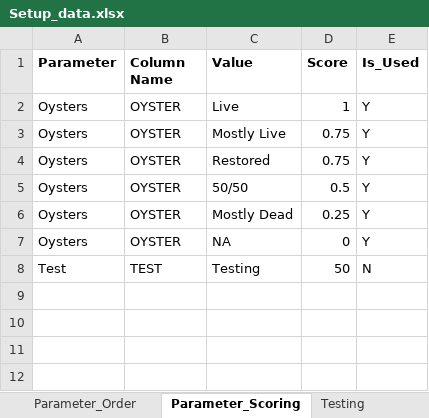
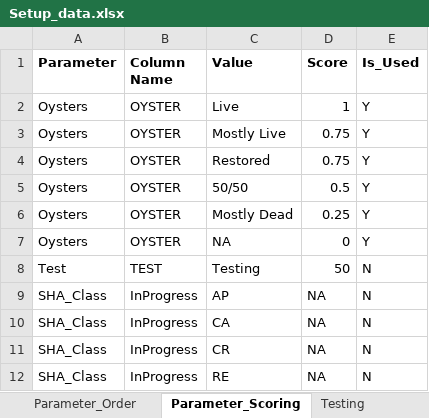
Before and after one commit to E-Levine/HSM-and-mapping, an Excel workbook: Reference files/Setup_data.xlsx, sheet Parameter_Scoring, drawn as a sheet; values as stored, in another font and other column widths than the file's, no borders; table styles not drawn; the diff names each change by its address in the sheet, - before the commit and + after, or states it on an @@ line.

Commit message:
Project updates
gitignore updated to keep Grids folder.
ReadMe editorial edits.
Setup_data reference file updated for SHA.

```diff
--- a/Reference files/Setup_data.xlsx (sheet Parameter_Scoring)
+++ b/Reference files/Setup_data.xlsx (sheet Parameter_Scoring)
+row 9: SHA_Class | InProgress | AP | NA | N
+row 10: SHA_Class | InProgress | CA | NA | N
+row 11: SHA_Class | InProgress | CR | NA | N
+row 12: SHA_Class | InProgress | RE | NA | N
```
Also changed, not shown: sheet Parameter_Order, sheet Section_Order, 2 other files.
